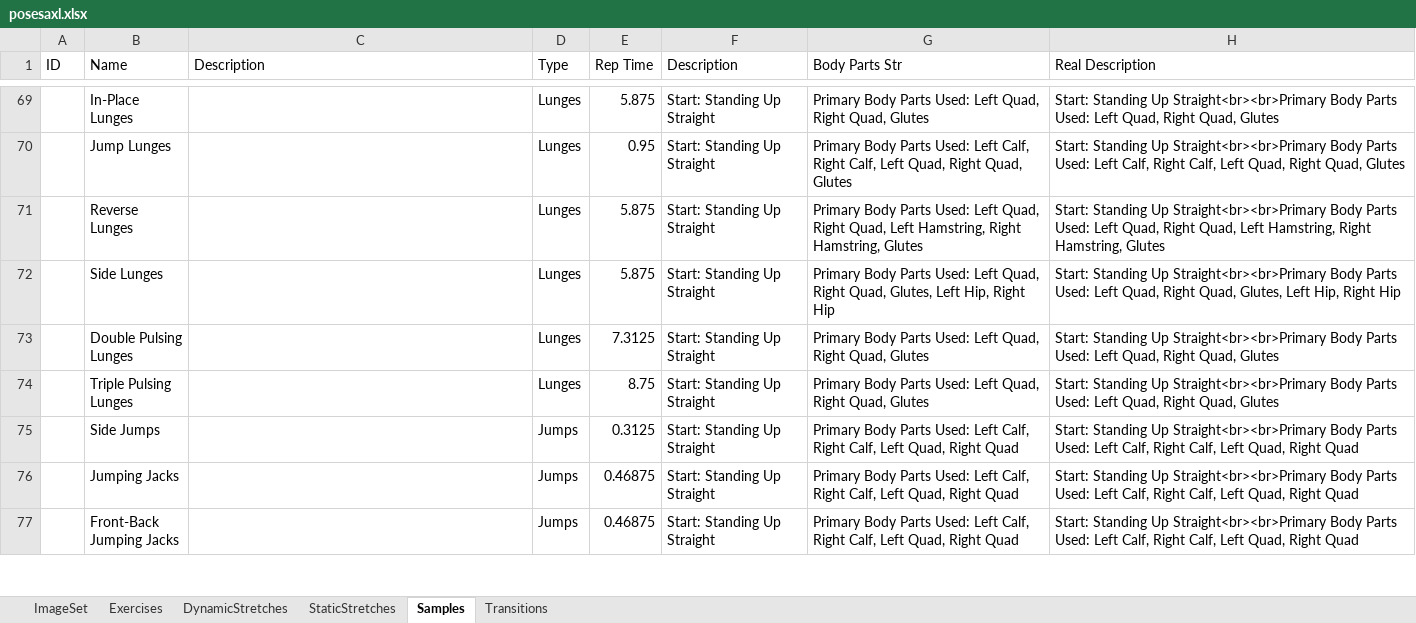
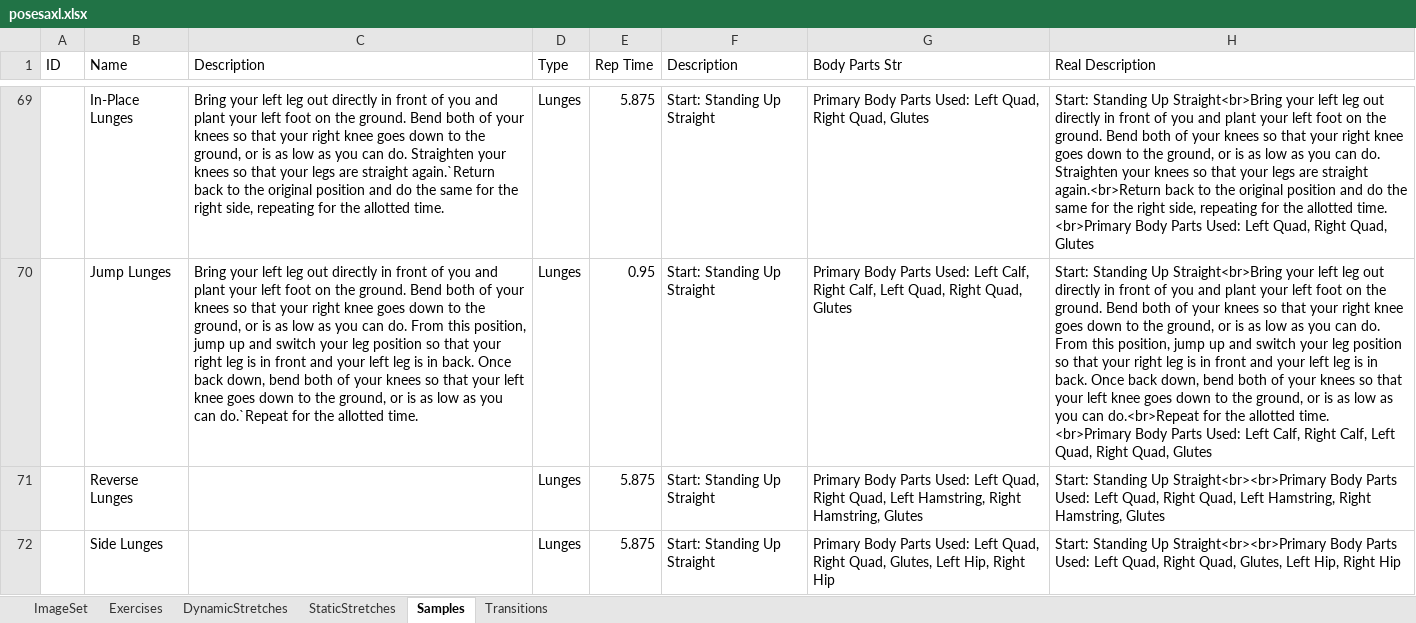
Before and after one commit to kopatsis/i9posesa, an Excel workbook: posesaxl.xlsx, sheet Samples, drawn as a sheet; only a part is shown, gaps mark what is left out; the shorter side is filled out with more unchanged rows; values as stored, in another font and other column widths than the file's, no borders; the diff covers the shown part only; the diff names each change by its address in the sheet, - before the commit and + after, or states it on an @@ line.

```diff
--- a/posesaxl.xlsx (sheet Samples)
+++ b/posesaxl.xlsx (sheet Samples)
-C69 (Description): (empty)
+C69 (Description): Bring your left leg out directly in front of you and plant your left foot on the ground. Bend both of your knees so that your right knee goes down to the ground, or is as low as you can do. Straighten your knees so that your legs are straight again.`Return back to the original position and do the same for the right side, repeating for the allotted time.
-H69 (Real Description): …Standing Up Straight<br><br>Primary Body Parts…
+H69 (Real Description): …Standing Up Straight<br>Bring your left leg out directly in front of you and plant your left foot on the ground. Bend both of your knees so that your right knee goes down to the ground, or is as low as you can do. Straighten your knees so that your legs are straight again.<br>Return back to the original position and do the same for the right side, repeating for the allotted time. <br>Primary Body Parts…
-C70 (Description): (empty)
+C70 (Description): Bring your left leg out directly in front of you and plant your left foot on the ground. Bend both of your knees so that your right knee goes down to the ground, or is as low as you can do. From this position, jump up and switch your leg position so that your right leg is in front and your left leg is in back. Once back down, bend both of your knees so that your left knee goes down to the ground, or is as low as you can do.`Repeat for the allotted time.
-H70 (Real Description): …Standing Up Straight<br><br>Primary Body Parts…
+H70 (Real Description): …Standing Up Straight<br>Bring your left leg out directly in front of you and plant your left foot on the ground. Bend both of your knees so that your right knee goes down to the ground, or is as low as you can do. From this position, jump up and switch your leg position so that your right leg is in front and your left leg is in back. Once back down, bend both of your knees so that your left knee goes down to the ground, or is as low as you can do.<br>Repeat for the allotted time. <br>Primary Body Parts…
```
Also changed, not shown: 95 edited cells elsewhere in this sheet, sheet Exercises.
